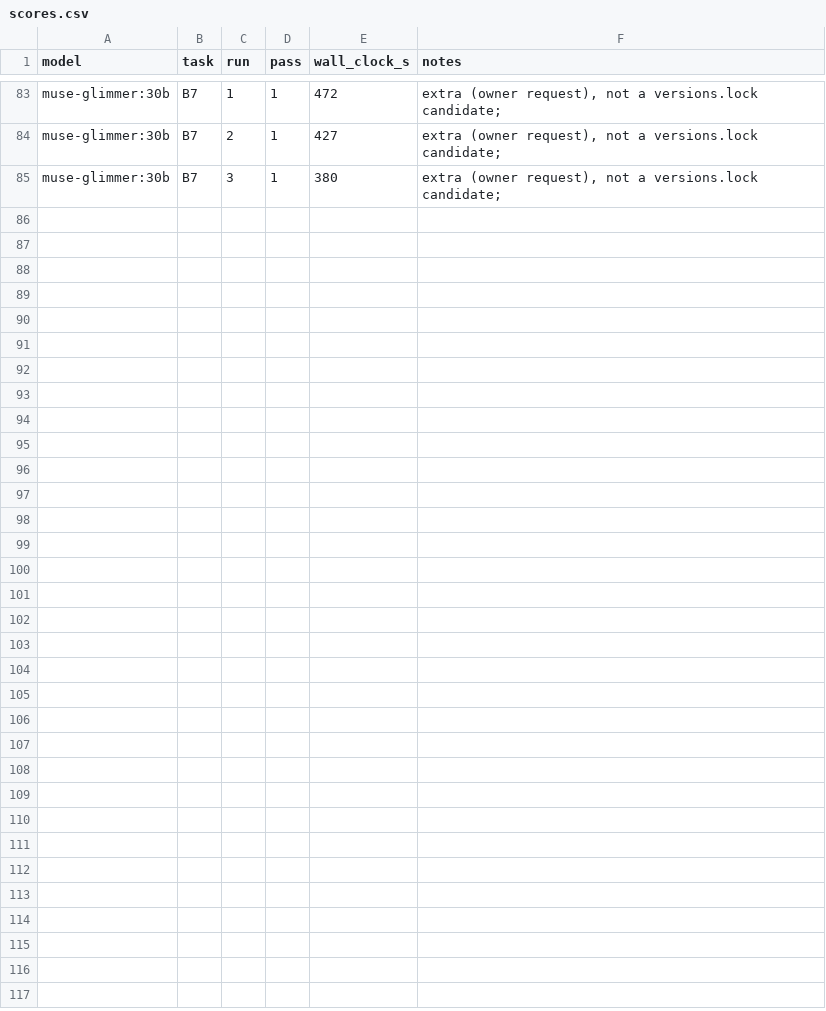
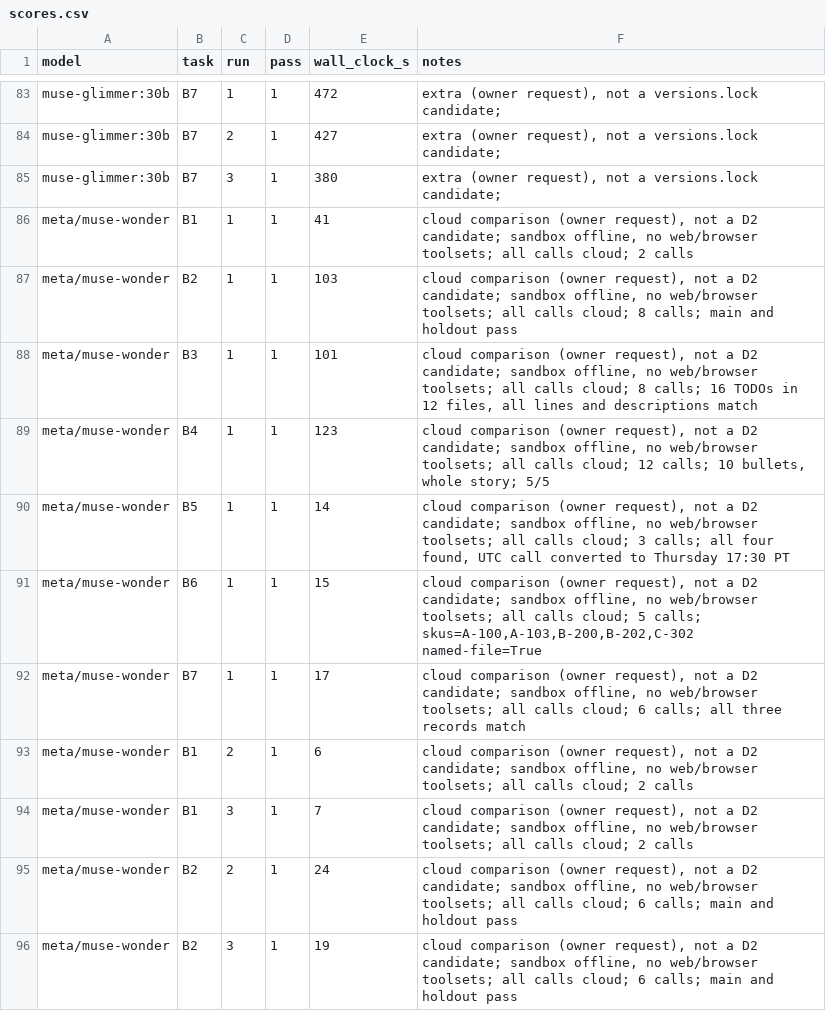
Before and after one commit to avictorio/sha, a CSV file: bench/scores.csv, drawn as a sheet; only a part is shown, gaps mark what is left out; the diff covers the shown part only.

```diff
--- a/bench/scores.csv
+++ b/bench/scores.csv
@@ -85 +85,12 @@
 "muse-glimmer:30b","B7","3","1","380","extra (owner request), not a versions.lock candidate; "
+"meta/muse-wonder","B1","1","1","41","cloud comparison (owner request), not a D2 candidate; sandbox offline, no web/browser toolsets; all calls cloud; 2 calls"
+"meta/muse-wonder","B2","1","1","103","cloud comparison (owner request), not a D2 candidate; sandbox offline, no web/browser toolsets; all calls cloud; 8 calls; main and holdout pass"
+"meta/muse-wonder","B3","1","1","101","cloud comparison (owner request), not a D2 candidate; sandbox offline, no web/browser toolsets; all calls cloud; 8 calls; 16 TODOs in 12 files, all lines and descriptions match"
+"meta/muse-wonder","B4","1","1","123","cloud comparison (owner request), not a D2 candidate; sandbox offline, no web/browser toolsets; all calls cloud; 12 calls; 10 bullets, whole story; 5/5"
+"meta/muse-wonder","B5","1","1","14","cloud comparison (owner request), not a D2 candidate; sandbox offline, no web/browser toolsets; all calls cloud; 3 calls; all four found, UTC call converted to Thursday 17:30 PT"
+"meta/muse-wonder","B6","1","1","15","cloud comparison (owner request), not a D2 candidate; sandbox offline, no web/browser toolsets; all calls cloud; 5 calls; skus=A-100,A-103,B-200,B-202,C-302 named-file=True"
+"meta/muse-wonder","B7","1","1","17","cloud comparison (owner request), not a D2 candidate; sandbox offline, no web/browser toolsets; all calls cloud; 6 calls; all three records match"
+"meta/muse-wonder","B1","2","1","6","cloud comparison (owner request), not a D2 candidate; sandbox offline, no web/browser toolsets; all calls cloud; 2 calls"
+"meta/muse-wonder","B1","3","1","7","cloud comparison (owner request), not a D2 candidate; sandbox offline, no web/browser toolsets; all calls cloud; 2 calls"
+"meta/muse-wonder","B2","2","1","24","cloud comparison (owner request), not a D2 candidate; sandbox offline, no web/browser toolsets; all calls cloud; 6 calls; main and holdout pass"
+"meta/muse-wonder","B2","3","1","19","cloud comparison (owner request), not a D2 candidate; sandbox offline, no web/browser toolsets; all calls cloud; 6 calls; main and holdout pass"
```
Also changed, not shown: 10 added rows elsewhere in this file, 4 other files.
